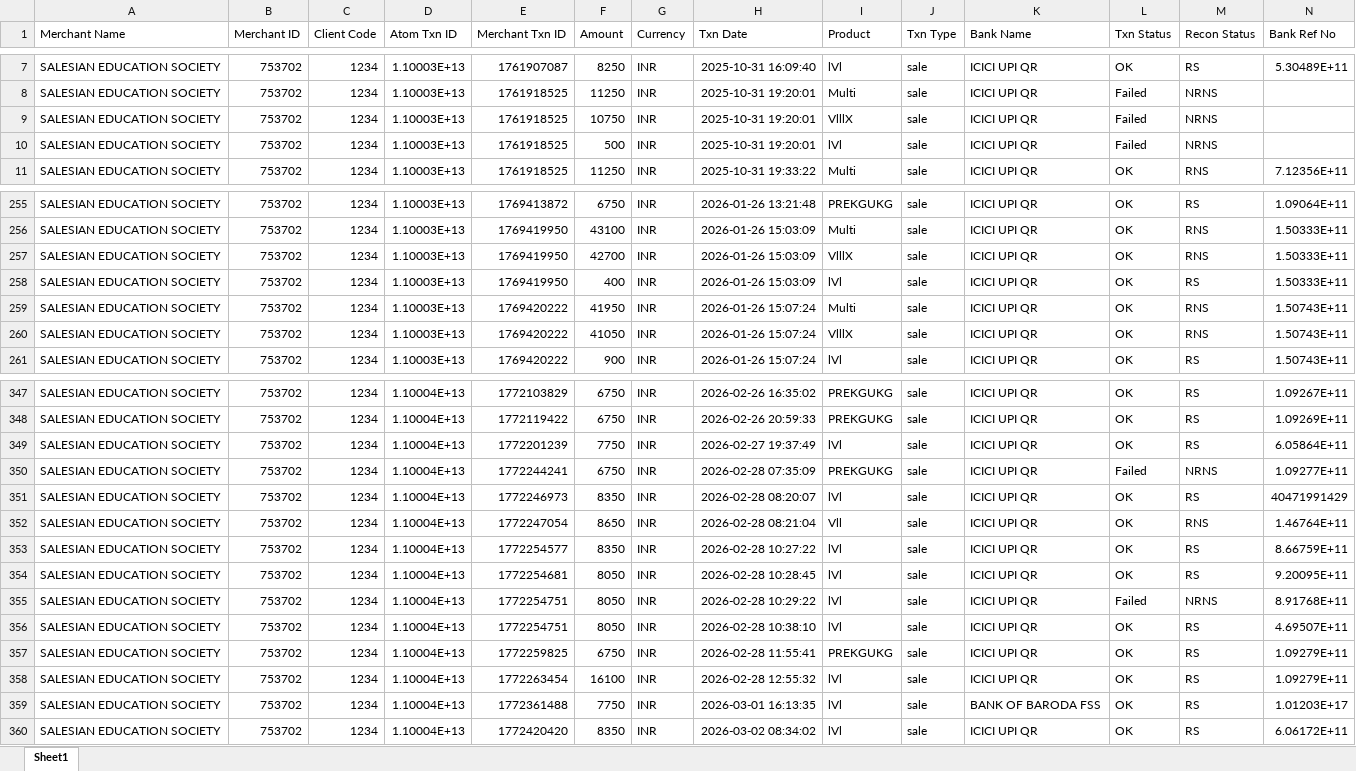
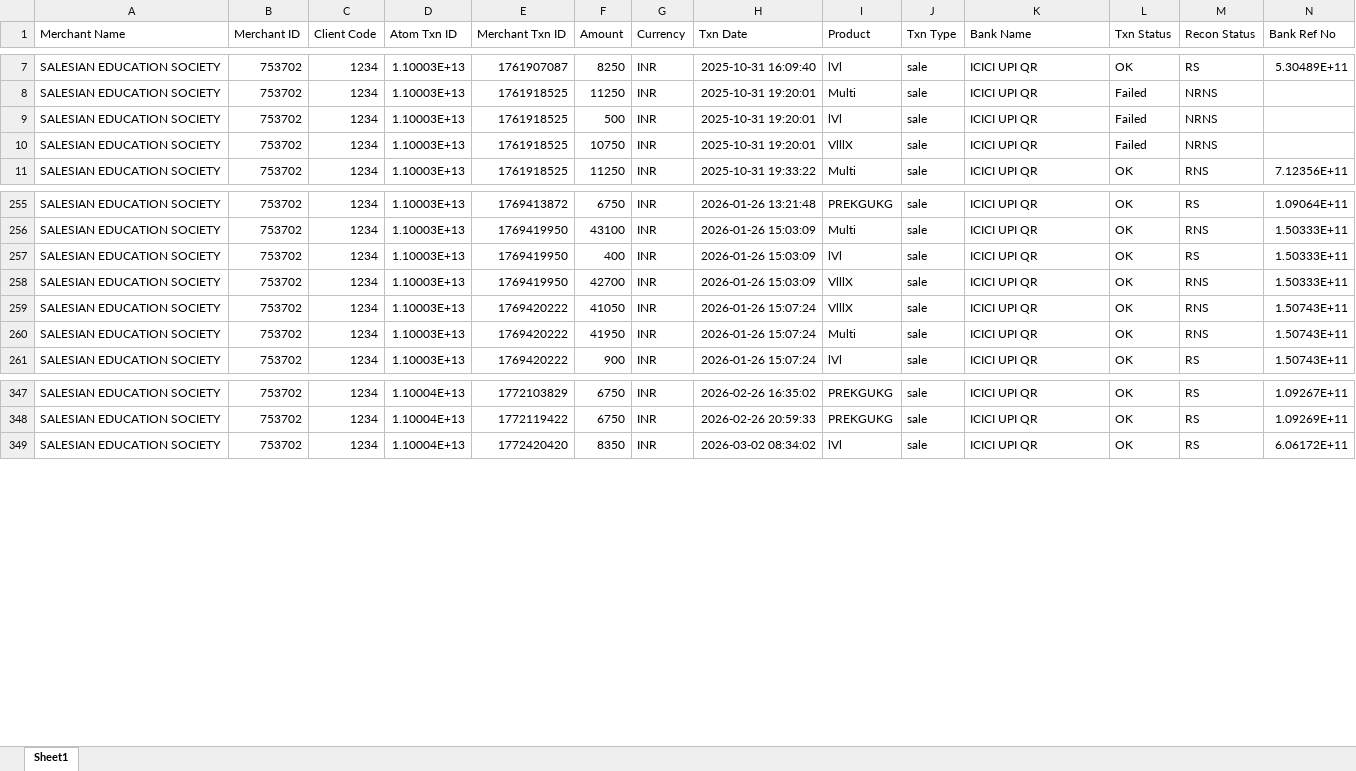
Before and after one commit to harikiran-dev-schooldb/kotak-salesian-school-dbms, an Excel workbook: source_data/atom_report.xlsx, sheet Sheet1, drawn as a sheet; only a part is shown, gaps mark what is left out; values as stored, in another font and other column widths than the file's, no borders; removed rows and columns are numbered as before the commit, all else as after; rows hold the shown columns only; the diff covers the shown part only; the diff names each change by its address in the sheet, - before the commit and + after, or states it on an @@ line.

```diff
--- a/source_data/atom_report.xlsx (sheet Sheet1)
+++ b/source_data/atom_report.xlsx (sheet Sheet1)
@@ row 10 moved to row 9: SALESIAN EDUCATION SOCIETY @@
@@ row 258 moved to row 257: SALESIAN EDUCATION SOCIETY @@
@@ row 260 moved to row 259: SALESIAN EDUCATION SOCIETY @@
-row 349: SALESIAN EDUCATION SOCIETY | 753702 | 1234 | 1.10004E+13 | 1772201239 | 7750 | INR | 2026-02-27 19:37:49 | lVl | sale | ICICI UPI QR | OK | RS | 6.05864E+11
-row 350: SALESIAN EDUCATION SOCIETY | 753702 | 1234 | 1.10004E+13 | 1772244241 | 6750 | INR | 2026-02-28 07:35:09 | PREKGUKG | sale | ICICI UPI QR | Failed | NRNS | 1.09277E+11
-row 351: SALESIAN EDUCATION SOCIETY | 753702 | 1234 | 1.10004E+13 | 1772246973 | 8350 | INR | 2026-02-28 08:20:07 | lVl | sale | ICICI UPI QR | OK | RS | 40471991429
-row 352: SALESIAN EDUCATION SOCIETY | 753702 | 1234 | 1.10004E+13 | 1772247054 | 8650 | INR | 2026-02-28 08:21:04 | Vll | sale | ICICI UPI QR | OK | RNS | 1.46764E+11
-row 353: SALESIAN EDUCATION SOCIETY | 753702 | 1234 | 1.10004E+13 | 1772254577 | 8350 | INR | 2026-02-28 10:27:22 | lVl | sale | ICICI UPI QR | OK | RS | 8.66759E+11
-row 354: SALESIAN EDUCATION SOCIETY | 753702 | 1234 | 1.10004E+13 | 1772254681 | 8050 | INR | 2026-02-28 10:28:45 | lVl | sale | ICICI UPI QR | OK | RS | 9.20095E+11
-row 355: SALESIAN EDUCATION SOCIETY | 753702 | 1234 | 1.10004E+13 | 1772254751 | 8050 | INR | 2026-02-28 10:29:22 | lVl | sale | ICICI UPI QR | Failed | NRNS | 8.91768E+11
-row 356: SALESIAN EDUCATION SOCIETY | 753702 | 1234 | 1.10004E+13 | 1772254751 | 8050 | INR | 2026-02-28 10:38:10 | lVl | sale | ICICI UPI QR | OK | RS | 4.69507E+11
-row 357: SALESIAN EDUCATION SOCIETY | 753702 | 1234 | 1.10004E+13 | 1772259825 | 6750 | INR | 2026-02-28 11:55:41 | PREKGUKG | sale | ICICI UPI QR | OK | RS | 1.09279E+11
-row 358: SALESIAN EDUCATION SOCIETY | 753702 | 1234 | 1.10004E+13 | 1772263454 | 16100 | INR | 2026-02-28 12:55:32 | lVl | sale | ICICI UPI QR | OK | RS | 1.09279E+11
-row 359: SALESIAN EDUCATION SOCIETY | 753702 | 1234 | 1.10004E+13 | 1772361488 | 7750 | INR | 2026-03-01 16:13:35 | lVl | sale | BANK OF BARODA FSS | OK | RS | 1.01203E+17
```
Also changed, not shown: 21 added rows and 19 moved rows elsewhere in this sheet, source_data/Transaction_file20260406-062256.xlsx, 7 other files.
